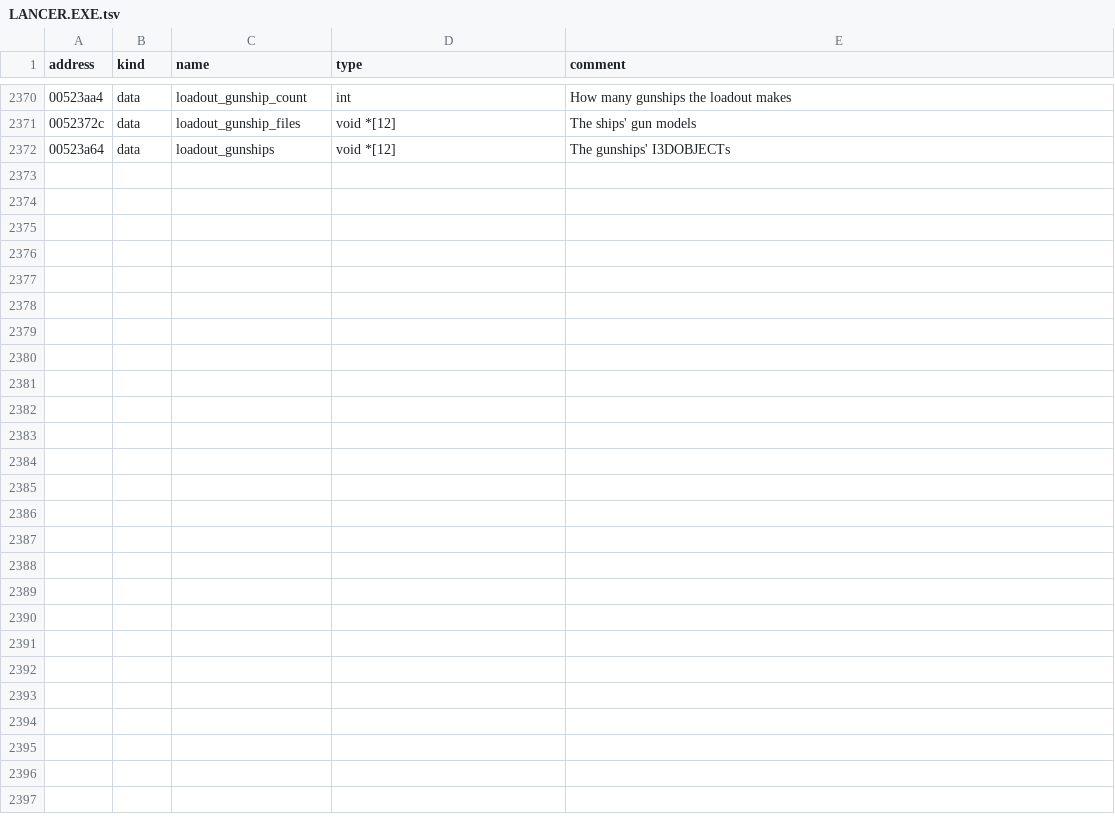
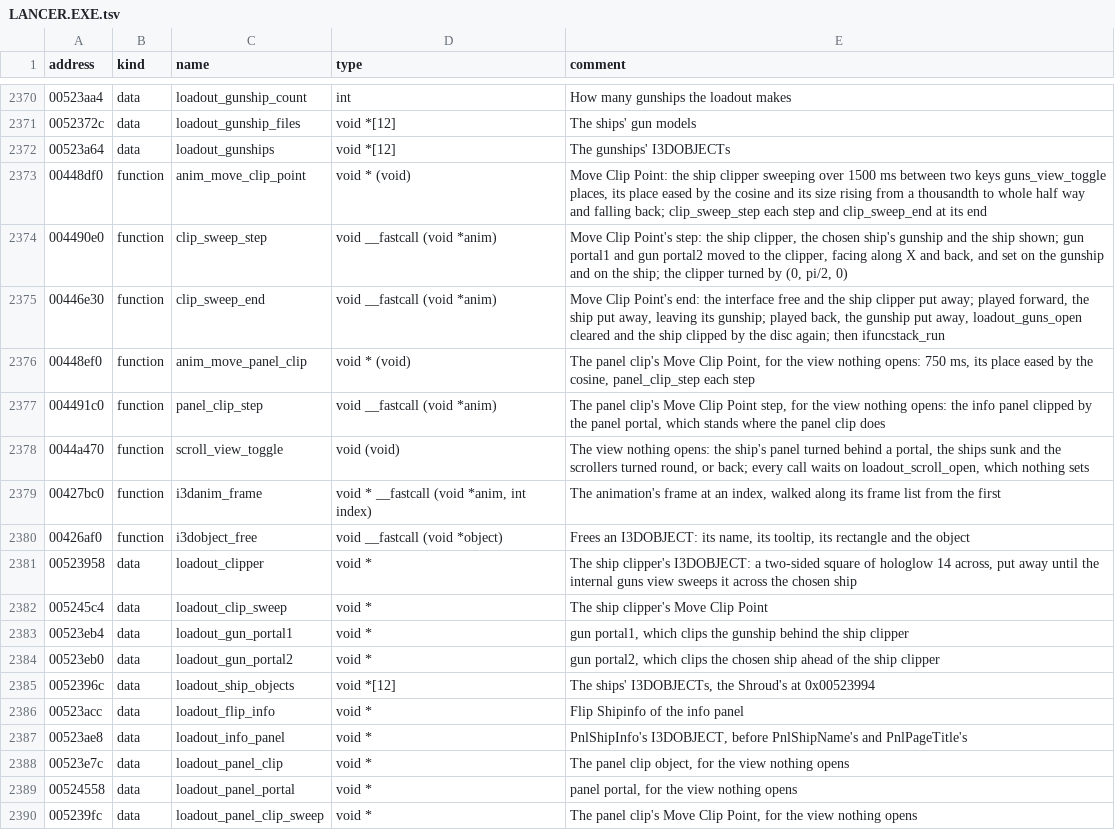
Before and after one commit to LordBlacksun/openreliant, a TSV file: ghidra/names/LANCER.EXE.tsv, drawn as a sheet; only a part is shown, gaps mark what is left out.

Commit message:
feat: the loadout's internal guns view, the ship turning into its guns as a glowing plane sweeps across it (#456)
View Internal Guns did nothing but its press. The view is now ported
from loadout.cpp: a glowing plane sweeps across the chosen ship, two
portals clipping the ship ahead of it and the ship's gunship behind
it, so that the ship turns into its guns, and the info panel flips
over to the list of the ship's guns and their descriptions. Closing
plays the sweep back. Ship Selection closes the view; another ship,
Missile Loadout and the exit close it first and follow once it has,
through the interface's function stack, the view opening again on a
newly chosen ship; on the missile page, the button turns back to the
ship page first.

The info panel's pages share their setup (the cleared image, the pane,
the font and the remap) rather than repeating it in each.

Fix: the game makes the plane clickable, as every panel, and though
hidden it stands at the origin over the chosen ship until the view is
first opened, taking the pointer from the hardpoints' markers, whose
tooltip then never shows. OpenReliant's plane is not clickable.

Left: the view nothing opens (0x0044A470), whose flag nothing sets.

Closes #448
Closes #44

```diff
--- a/ghidra/names/LANCER.EXE.tsv
+++ b/ghidra/names/LANCER.EXE.tsv
@@ -2372 +2372,19 @@ address	kind	name	type	comment
 00523a64	data	loadout_gunships	void *[12]	The gunships' I3DOBJECTs
+00448df0	function	anim_move_clip_point	void * (void)	Move Clip Point: the ship clipper sweeping over 1500 ms between two keys guns_view_toggle places, its place eased by the cosine and its size rising from a thousandth to whole half way and falling back; clip_sweep_step each step and clip_sweep_end at its end
+004490e0	function	clip_sweep_step	void __fastcall (void *anim)	Move Clip Point's step: the ship clipper, the chosen ship's gunship and the ship shown; gun portal1 and gun portal2 moved to the clipper, facing along X and back, and set on the gunship and on the ship; the clipper turned by (0, pi/2, 0)
+00446e30	function	clip_sweep_end	void __fastcall (void *anim)	Move Clip Point's end: the interface free and the ship clipper put away; played forward, the ship put away, leaving its gunship; played back, the gunship put away, loadout_guns_open cleared and the ship clipped by the disc again; then ifuncstack_run
+00448ef0	function	anim_move_panel_clip	void * (void)	The panel clip's Move Clip Point, for the view nothing opens: 750 ms, its place eased by the cosine, panel_clip_step each step
+004491c0	function	panel_clip_step	void __fastcall (void *anim)	The panel clip's Move Clip Point step, for the view nothing opens: the info panel clipped by the panel portal, which stands where the panel clip does
+0044a470	function	scroll_view_toggle	void (void)	The view nothing opens: the ship's panel turned behind a portal, the ships sunk and the scrollers turned round, or back; every call waits on loadout_scroll_open, which nothing sets
+00427bc0	function	i3danim_frame	void * __fastcall (void *anim, int index)	The animation's frame at an index, walked along its frame list from the first
+00426af0	function	i3dobject_free	void __fastcall (void *object)	Frees an I3DOBJECT: its name, its tooltip, its rectangle and the object
+00523958	data	loadout_clipper	void *	The ship clipper's I3DOBJECT: a two-sided square of hologlow 14 across, put away until the internal guns view sweeps it across the chosen ship
+005245c4	data	loadout_clip_sweep	void *	The ship clipper's Move Clip Point
+00523eb4	data	loadout_gun_portal1	void *	gun portal1, which clips the gunship behind the ship clipper
+00523eb0	data	loadout_gun_portal2	void *	gun portal2, which clips the chosen ship ahead of the ship clipper
+0052396c	data	loadout_ship_objects	void *[12]	The ships' I3DOBJECTs, the Shroud's at 0x00523994
+00523acc	data	loadout_flip_info	void *	Flip Shipinfo of the info panel
+00523ae8	data	loadout_info_panel	void *	PnlShipInfo's I3DOBJECT, before PnlShipName's and PnlPageTitle's
+00523e7c	data	loadout_panel_clip	void *	The panel clip object, for the view nothing opens
+00524558	data	loadout_panel_portal	void *	panel portal, for the view nothing opens
+005239fc	data	loadout_panel_clip_sweep	void *	The panel clip's Move Clip Point, for the view nothing opens
```
Also changed, not shown: 8 other files.
